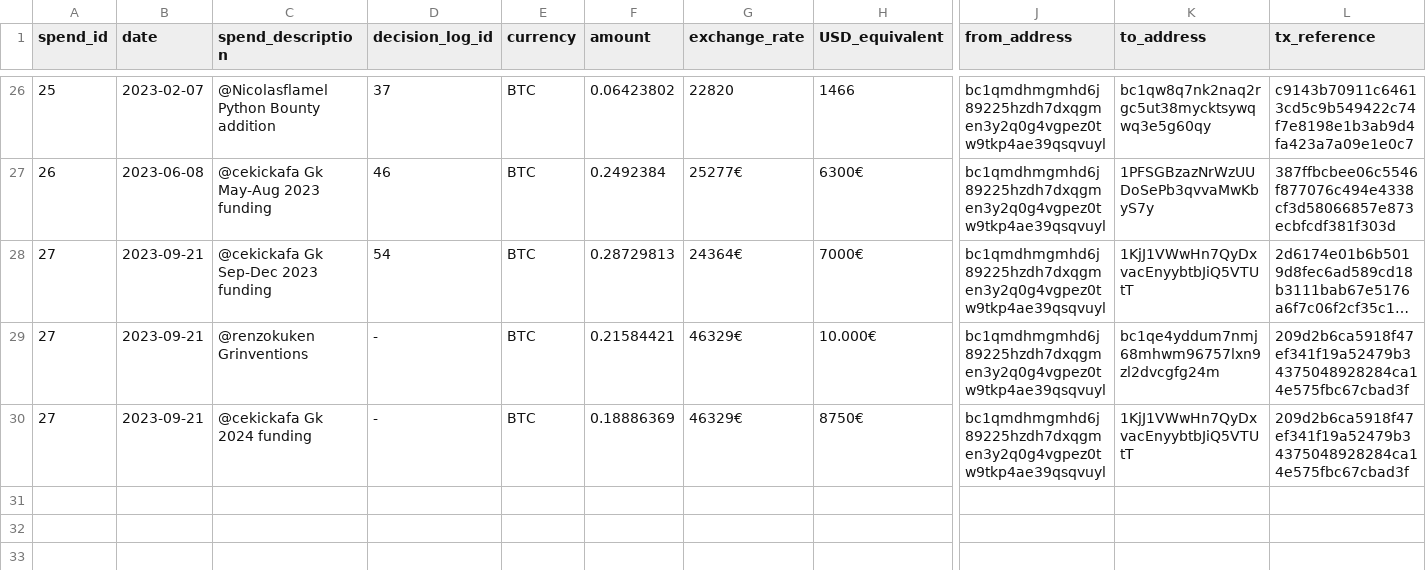
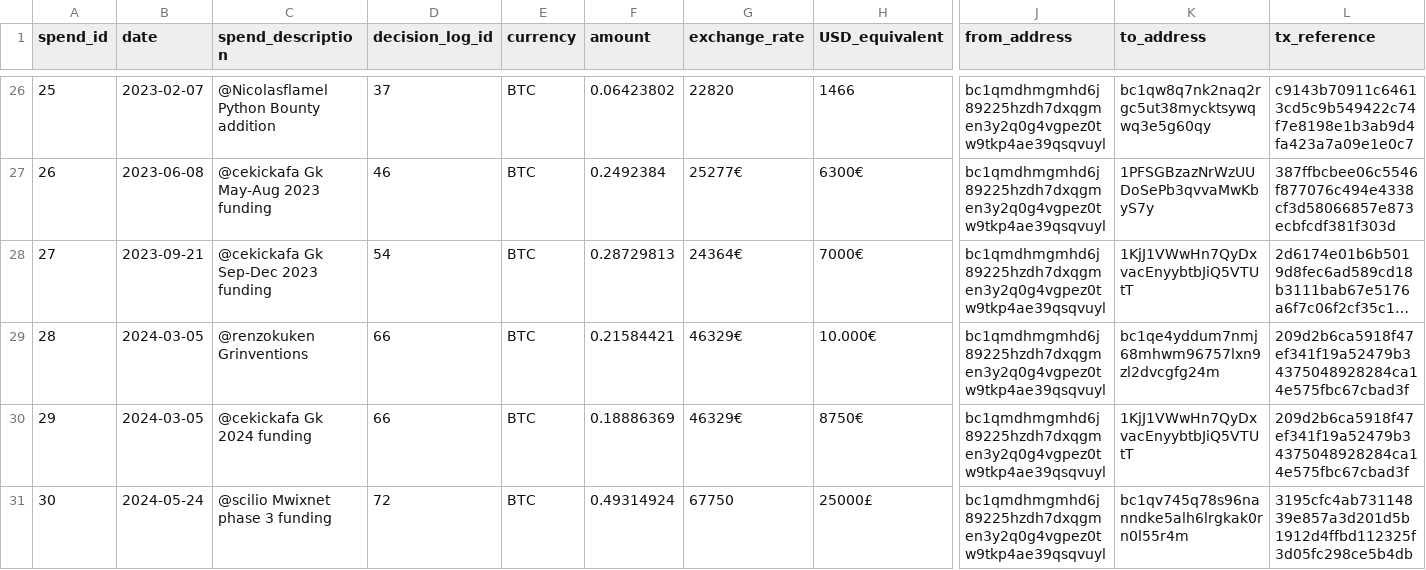
Before and after one commit to grincc/finance, a CSV file: spending_log.csv, drawn as a sheet; only a part is shown, gaps mark what is left out; long unchanged cells end in …; rows hold the shown columns only; the diff names each change by its address in the sheet, - before the commit and + after, or states it on an @@ line.

Commit message:
Updated spending logs and BTC fund 2024 report

```diff
--- a/spending_log.csv
+++ b/spending_log.csv
-A29 (spend_id): 27
+A29 (spend_id): 28
-B29:B30 (date): 2023-09-21
+B29:B30 (date): 2024-03-05
-D29:D30 (decision_log_id): -
+D29:D30 (decision_log_id): 66
-A30 (spend_id): 27
+A30 (spend_id): 29
+row 31: 30 | 2024-05-24 | @scilio Mwixnet phase 3 funding | 72 | BTC | 0.49314924 | 67750 | 25000£ | bc1qmdhmgmhd6j89225hzdh7dxqgmen3y2q0g4vgpez0tw9tkp4ae39qsqvuyl | bc1qv745q78s96nanndke5alh6lrgkak0rn0l55r4m | 3195cfc4ab73114839e857a3d201d5b1912d4ffbd112325f3d05fc298ce5b4db
```
Also changed, not shown: 1 other file.
